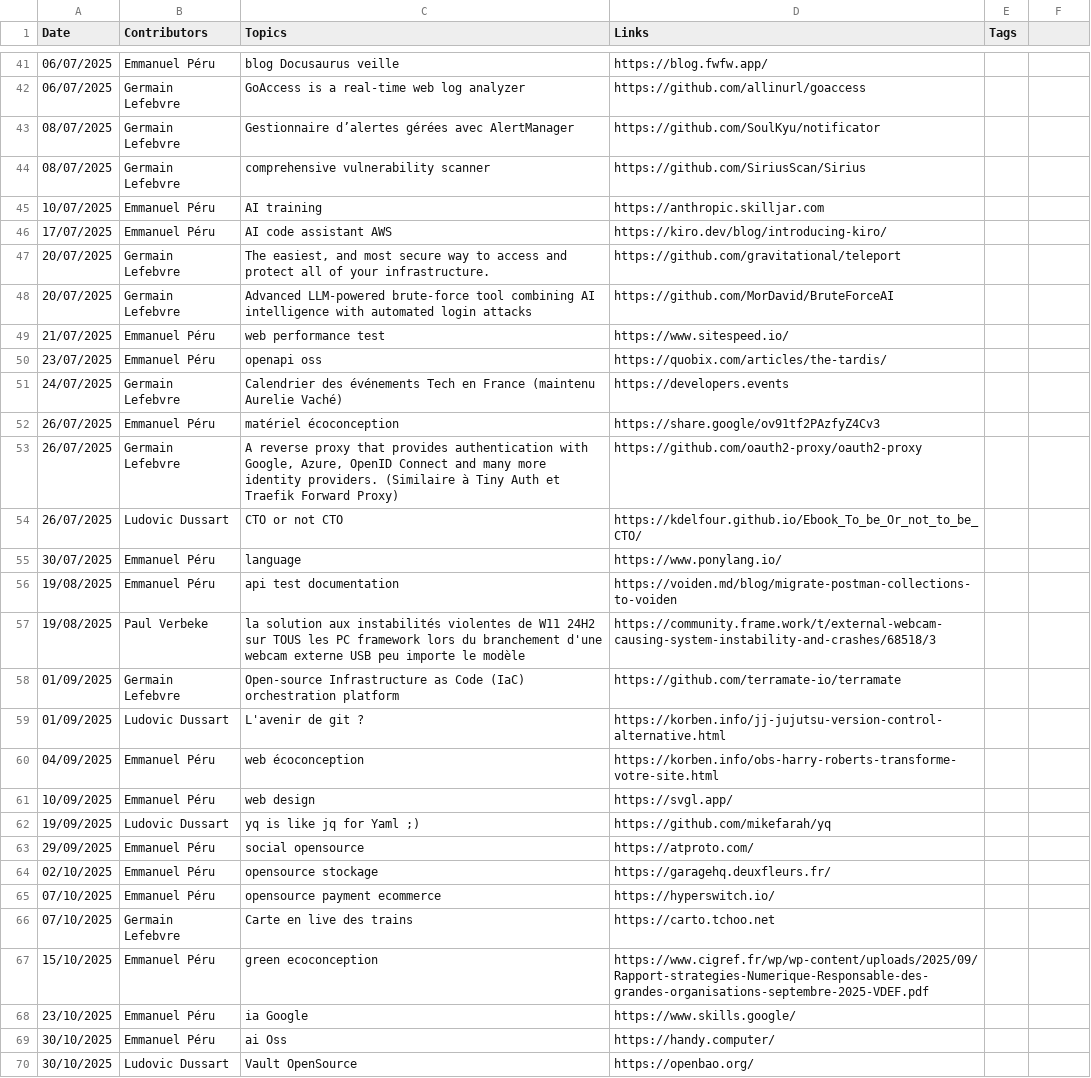
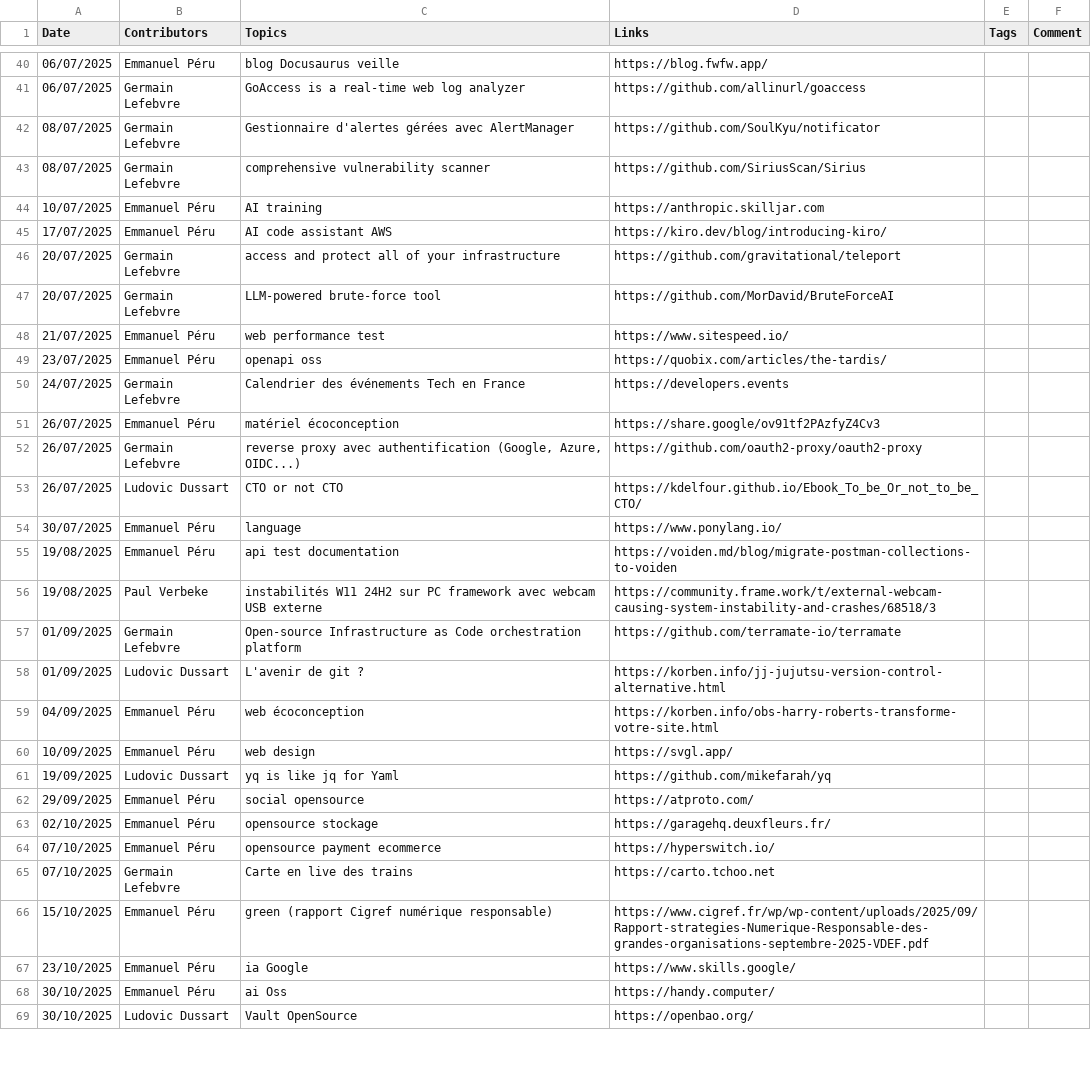
Before and after one commit to zatsit-oss/zats-tech-watcher, a TSV file: data/tech-watch-v1.tsv, drawn as a sheet; only a part is shown, gaps mark what is left out; the diff covers the shown part only.

```diff
--- a/data/tech-watch-v1.tsv
+++ b/data/tech-watch-v1.tsv
@@ -1 +1 @@
-Date	Contributors	Topics	Links	Tags
+Date	Contributors	Topics	Links	Tags	Comment
@@ -43 +42 @@ Date	Contributors	Topics	Links	Tags
-08/07/2025	Germain Lefebvre	Gestionnaire d’alertes gérées avec AlertManager	https://github.com/SoulKyu/notificator	
+08/07/2025	Germain Lefebvre	Gestionnaire d'alertes gérées avec AlertManager	https://github.com/SoulKyu/notificator		
@@ -47,2 +46,2 @@ Date	Contributors	Topics	Links	Tags
-20/07/2025	Germain Lefebvre	The easiest, and most secure way to access and protect all of your infrastructure.	https://github.com/gravitational/teleport	
-20/07/2025	Germain Lefebvre	Advanced LLM-powered brute-force tool combining AI intelligence with automated login attacks	https://github.com/MorDavid/BruteForceAI	
+20/07/2025	Germain Lefebvre	access and protect all of your infrastructure	https://github.com/gravitational/teleport		
+20/07/2025	Germain Lefebvre	LLM-powered brute-force tool	https://github.com/MorDavid/BruteForceAI		
@@ -51 +50 @@ Date	Contributors	Topics	Links	Tags
-24/07/2025	Germain Lefebvre	Calendrier des événements Tech en France (maintenu Aurelie Vaché)	https://developers.events	
+24/07/2025	Germain Lefebvre	Calendrier des événements Tech en France	https://developers.events		
@@ -53 +52 @@ Date	Contributors	Topics	Links	Tags
-26/07/2025	Germain Lefebvre	A reverse proxy that provides authentication with Google, Azure, OpenID Connect and many more identity providers. (Similaire à Tiny Auth et Traefik Forward Proxy)	https://github.com/oauth2-proxy/oauth2-proxy	
+26/07/2025	Germain Lefebvre	reverse proxy avec authentification (Google, Azure, OIDC...)	https://github.com/oauth2-proxy/oauth2-proxy		
@@ -57,2 +56,2 @@ Date	Contributors	Topics	Links	Tags
-19/08/2025	Paul Verbeke	la solution aux instabilités violentes de W11 24H2 sur TOUS les PC framework lors du branchement d'une webcam externe USB peu importe le modèle	https://community.frame.work/t/external-webcam-causing-system-instability-and-crashes/68518/3	
-01/09/2025	Germain Lefebvre	Open-source Infrastructure as Code (IaC) orchestration platform	https://github.com/terramate-io/terramate	
+19/08/2025	Paul Verbeke	instabilités W11 24H2 sur PC framework avec webcam USB externe	https://community.frame.work/t/external-webcam-causing-system-instability-and-crashes/68518/3		
+01/09/2025	Germain Lefebvre	Open-source Infrastructure as Code orchestration platform	https://github.com/terramate-io/terramate		
@@ -62 +61 @@ Date	Contributors	Topics	Links	Tags
-19/09/2025	Ludovic Dussart	yq is like jq for Yaml ;)	https://github.com/mikefarah/yq	
+19/09/2025	Ludovic Dussart	yq is like jq for Yaml	https://github.com/mikefarah/yq		
@@ -67 +66 @@ Date	Contributors	Topics	Links	Tags
-15/10/2025	Emmanuel Péru	green ecoconception	https://www.cigref.fr/wp/wp-content/uploads/2025/09/Rapport-strategies-Numerique-Responsable-des-grandes-organisations-septembre-2025-VDEF.pdf	
+15/10/2025	Emmanuel Péru	green (rapport Cigref numérique responsable)	https://www.cigref.fr/wp/wp-content/uploads/2025/09/Rapport-strategies-Numerique-Responsable-des-grandes-organisations-septembre-2025-VDEF.pdf		
```
Also changed, not shown: 2 removed rows and 61 edited cells elsewhere in this file.
